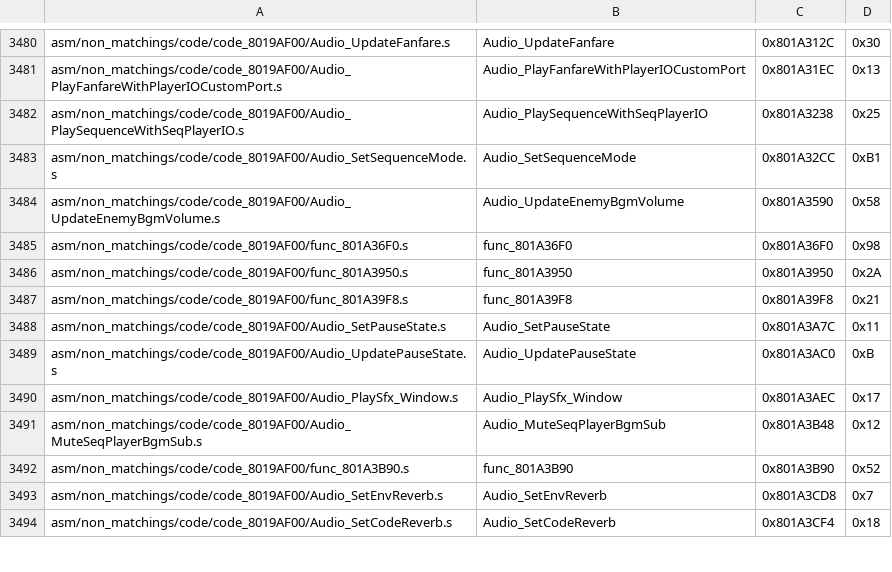
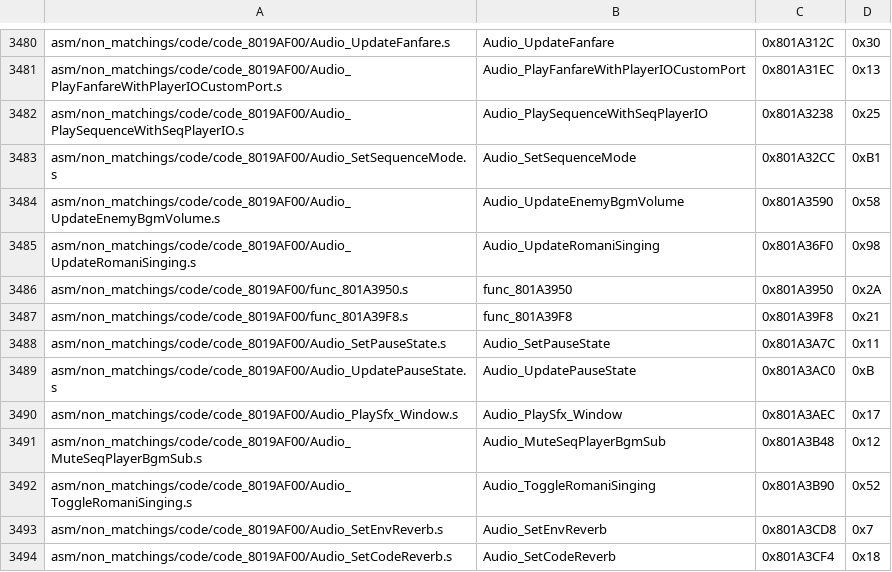
Before and after one commit to engineer124/mm, a CSV file: tools/sizes/code_functions.csv, drawn as a sheet; only a part is shown, gaps mark what is left out.

Commit message:
document Romani's Singing

```diff
--- a/tools/sizes/code_functions.csv
+++ b/tools/sizes/code_functions.csv
@@ -3484,3 +3484,3 @@ asm/non_matchings/code/code_8019AF00/Audio_SetSequenceMode.s,Audio_SetSequenceMo
 asm/non_matchings/code/code_8019AF00/Audio_UpdateEnemyBgmVolume.s,Audio_UpdateEnemyBgmVolume,0x801A3590,0x58
-asm/non_matchings/code/code_8019AF00/func_801A36F0.s,func_801A36F0,0x801A36F0,0x98
+asm/non_matchings/code/code_8019AF00/Audio_UpdateRomaniSinging.s,Audio_UpdateRomaniSinging,0x801A36F0,0x98
 asm/non_matchings/code/code_8019AF00/func_801A3950.s,func_801A3950,0x801A3950,0x2A
@@ -3491,3 +3491,3 @@ asm/non_matchings/code/code_8019AF00/Audio_PlaySfx_Window.s,Audio_PlaySfx_Window
 asm/non_matchings/code/code_8019AF00/Audio_MuteSeqPlayerBgmSub.s,Audio_MuteSeqPlayerBgmSub,0x801A3B48,0x12
-asm/non_matchings/code/code_8019AF00/func_801A3B90.s,func_801A3B90,0x801A3B90,0x52
+asm/non_matchings/code/code_8019AF00/Audio_ToggleRomaniSinging.s,Audio_ToggleRomaniSinging,0x801A3B90,0x52
 asm/non_matchings/code/code_8019AF00/Audio_SetEnvReverb.s,Audio_SetEnvReverb,0x801A3CD8,0x7
```
Also changed, not shown: 4 other files.
